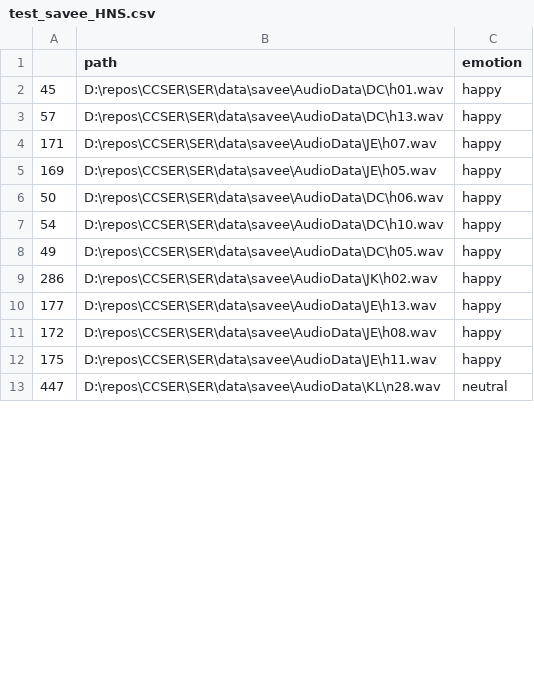
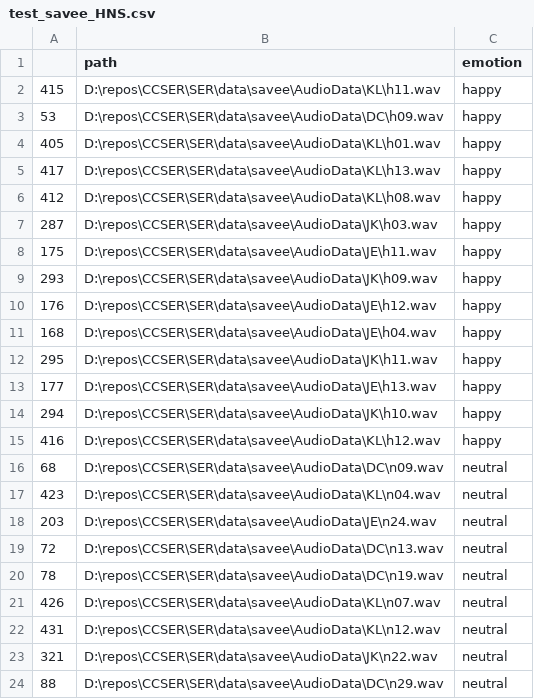
Before and after one commit to xuchaoxin1375/Cross-Corpus-SER, a CSV file: meta_files/test_savee_HNS.csv, drawn as a sheet; only a part is shown; the shorter side is filled out with more unchanged rows; the diff covers the shown part only.

```diff
--- a/meta_files/test_savee_HNS.csv
+++ b/meta_files/test_savee_HNS.csv
@@ -1,12 +1,24 @@
 ,path,emotion
-45,D:\repos\CCSER\SER\data\savee\AudioData\DC\h01.wav,happy
-57,D:\repos\CCSER\SER\data\savee\AudioData\DC\h13.wav,happy
-171,D:\repos\CCSER\SER\data\savee\AudioData\JE\h07.wav,happy
-169,D:\repos\CCSER\SER\data\savee\AudioData\JE\h05.wav,happy
-50,D:\repos\CCSER\SER\data\savee\AudioData\DC\h06.wav,happy
-54,D:\repos\CCSER\SER\data\savee\AudioData\DC\h10.wav,happy
-49,D:\repos\CCSER\SER\data\savee\AudioData\DC\h05.wav,happy
-286,D:\repos\CCSER\SER\data\savee\AudioData\JK\h02.wav,happy
+415,D:\repos\CCSER\SER\data\savee\AudioData\KL\h11.wav,happy
+53,D:\repos\CCSER\SER\data\savee\AudioData\DC\h09.wav,happy
+405,D:\repos\CCSER\SER\data\savee\AudioData\KL\h01.wav,happy
+417,D:\repos\CCSER\SER\data\savee\AudioData\KL\h13.wav,happy
+412,D:\repos\CCSER\SER\data\savee\AudioData\KL\h08.wav,happy
+287,D:\repos\CCSER\SER\data\savee\AudioData\JK\h03.wav,happy
+175,D:\repos\CCSER\SER\data\savee\AudioData\JE\h11.wav,happy
+293,D:\repos\CCSER\SER\data\savee\AudioData\JK\h09.wav,happy
+176,D:\repos\CCSER\SER\data\savee\AudioData\JE\h12.wav,happy
+168,D:\repos\CCSER\SER\data\savee\AudioData\JE\h04.wav,happy
+295,D:\repos\CCSER\SER\data\savee\AudioData\JK\h11.wav,happy
 177,D:\repos\CCSER\SER\data\savee\AudioData\JE\h13.wav,happy
-172,D:\repos\CCSER\SER\data\savee\AudioData\JE\h08.wav,happy
-175,D:\repos\CCSER\SER\data\savee\AudioData\JE\h11.wav,happy
+294,D:\repos\CCSER\SER\data\savee\AudioData\JK\h10.wav,happy
+416,D:\repos\CCSER\SER\data\savee\AudioData\KL\h12.wav,happy
+68,D:\repos\CCSER\SER\data\savee\AudioData\DC\n09.wav,neutral
+423,D:\repos\CCSER\SER\data\savee\AudioData\KL\n04.wav,neutral
+203,D:\repos\CCSER\SER\data\savee\AudioData\JE\n24.wav,neutral
+72,D:\repos\CCSER\SER\data\savee\AudioData\DC\n13.wav,neutral
+78,D:\repos\CCSER\SER\data\savee\AudioData\DC\n19.wav,neutral
+426,D:\repos\CCSER\SER\data\savee\AudioData\KL\n07.wav,neutral
+431,D:\repos\CCSER\SER\data\savee\AudioData\KL\n12.wav,neutral
+321,D:\repos\CCSER\SER\data\savee\AudioData\JK\n22.wav,neutral
+88,D:\repos\CCSER\SER\data\savee\AudioData\DC\n29.wav,neutral
```
Also changed, not shown: 8 added rows, 20 removed rows and 22 edited cells elsewhere in this file, meta_files/train_savee_HNS.csv, 21 other files.
